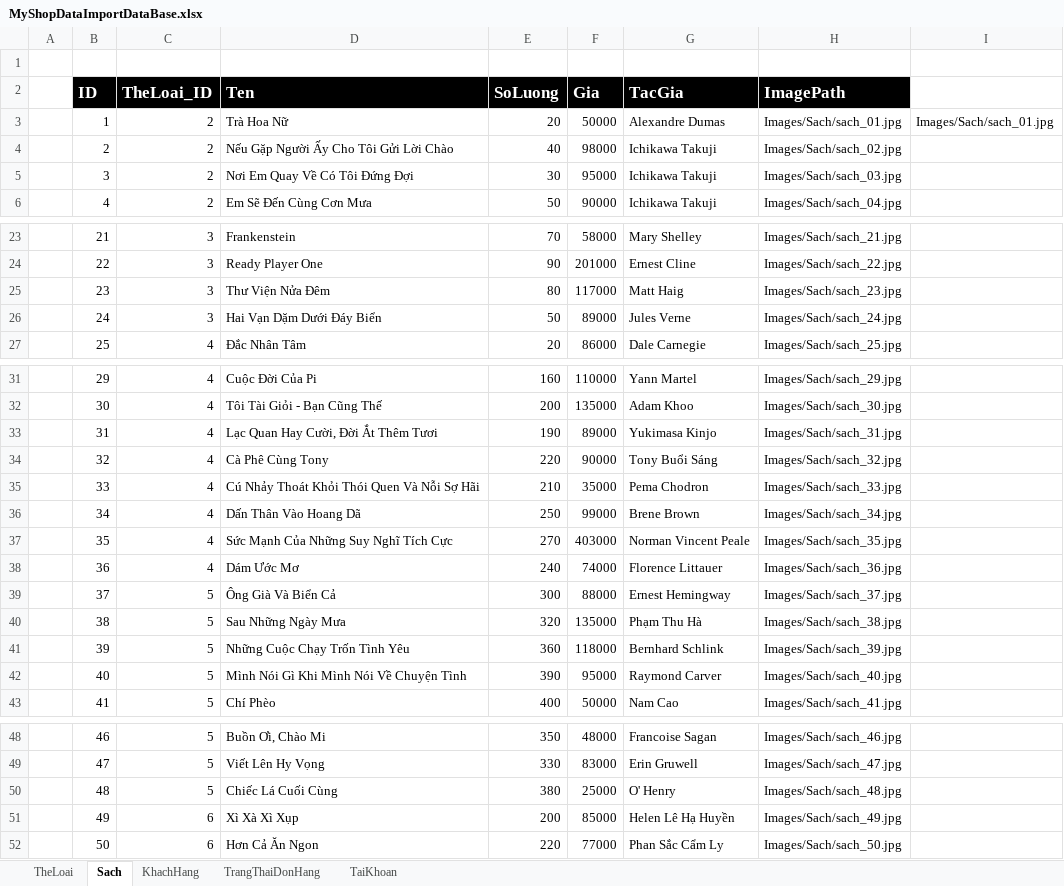
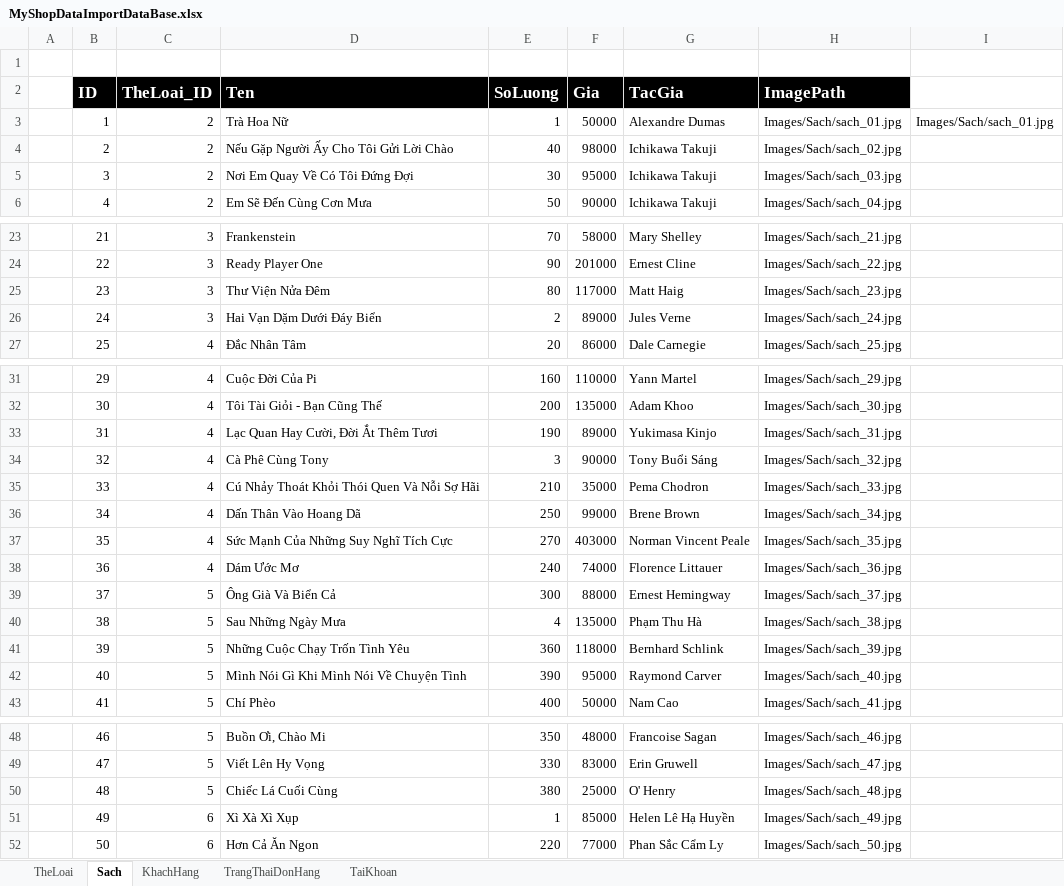
Before and after one commit to hoangmap5901/ThietKePhanMem_PhanMenQuanLyNhaSach, an Excel workbook: MyShopDataImportDataBase.xlsx, sheet Sach, drawn as a sheet; only a part is shown, gaps mark what is left out; values as stored, in another font and other column widths than the file's, no borders; the diff names each change by its address in the sheet, - before the commit and + after, or states it on an @@ line.

Commit message:
Updated MyShopDB Script file

```diff
--- a/MyShopDataImportDataBase.xlsx (sheet Sach)
+++ b/MyShopDataImportDataBase.xlsx (sheet Sach)
-E3 (SoLuong): 20
+E3 (SoLuong): 1
-E26 (SoLuong): 50
+E26 (SoLuong): 2
-E34 (SoLuong): 220
+E34 (SoLuong): 3
-E40 (SoLuong): 320
+E40 (SoLuong): 4
-E51 (SoLuong): 200
+E51 (SoLuong): 1
```
Also changed, not shown: 1 other file.
